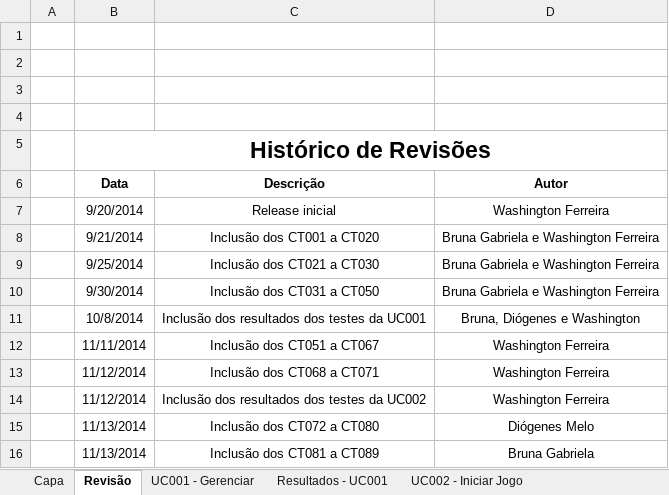
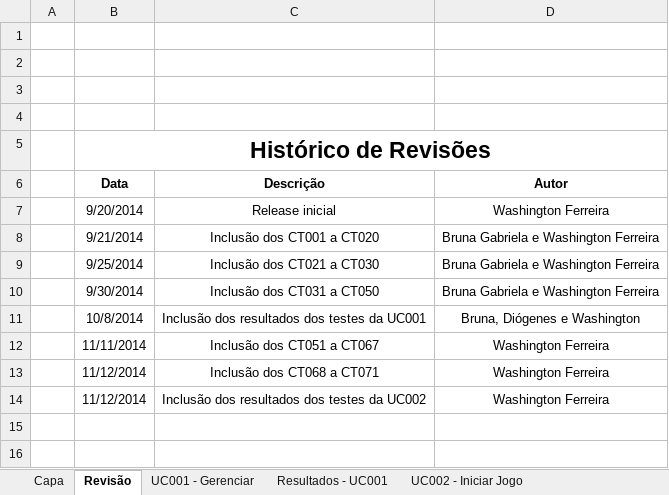
Before and after one commit to washingtonferreira/finderrors, an Excel workbook: FINDERRORS_Projeto_de_Testes.xlsx, sheet Revisão, drawn as a sheet; values as stored, in another font and other column widths than the file's, no borders; the diff names each change by its address in the sheet, - before the commit and + after, or states it on an @@ line.

```diff
--- a/FINDERRORS_Projeto_de_Testes.xlsx (sheet Revisão)
+++ b/FINDERRORS_Projeto_de_Testes.xlsx (sheet Revisão)
-row 15:  | 11/13/2014 | Inclusão dos CT072 a CT080 | Diógenes Melo
-row 16:  | 11/13/2014 | Inclusão dos CT081 a CT089 | Bruna Gabriela
```
Also changed, not shown: sheet Capa, other sheet tabs, 1 other file.
